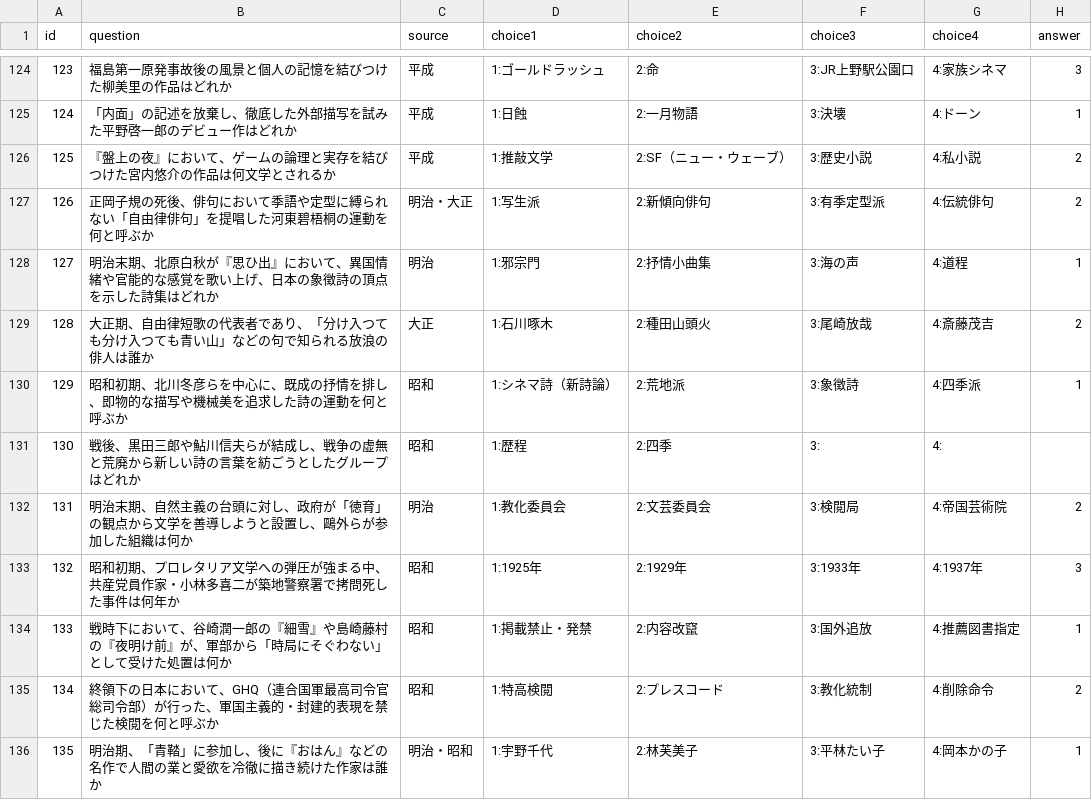
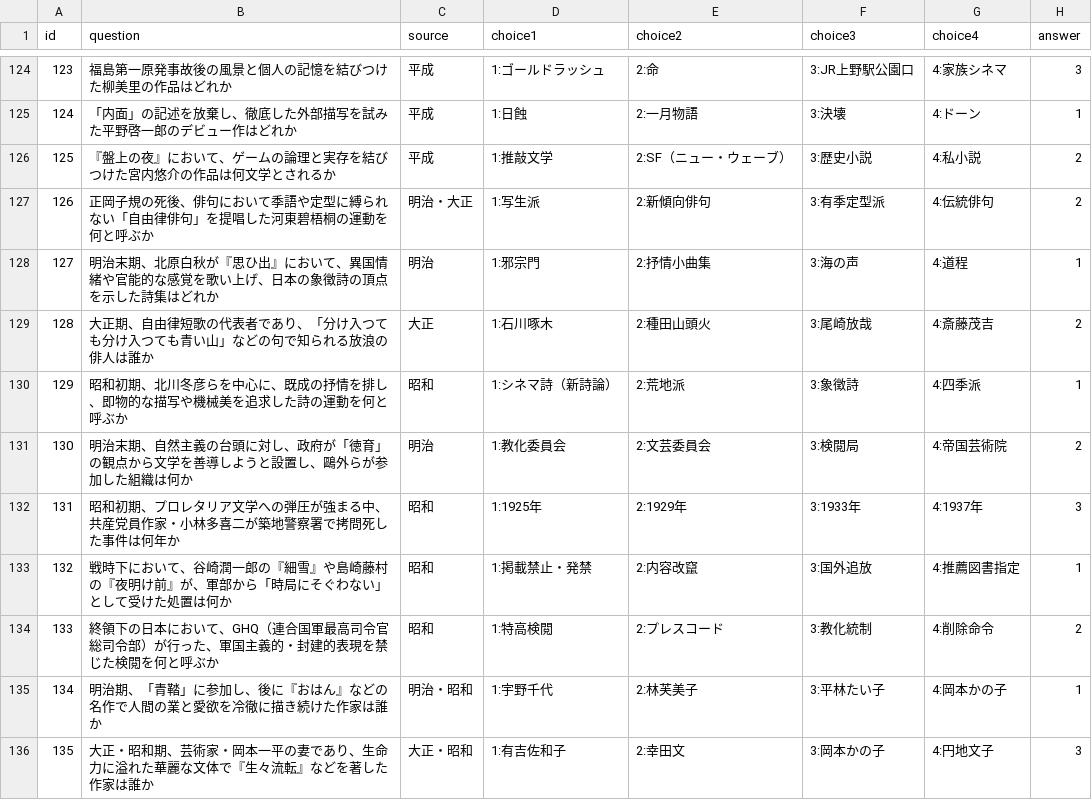
Before and after one commit to naoki496/kobun-quiz, a CSV file: questions.csv, drawn as a sheet; only a part is shown, gaps mark what is left out; the shorter side is filled out with more unchanged rows; removed rows and columns are numbered as before the commit, all else as after; the diff names each change by its address in the sheet, - before the commit and + after, or states it on an @@ line.

Commit message:
Add files via upload

```diff
--- a/questions.csv
+++ b/questions.csv
-row 131: 130 | 戦後、黒田三郎や鮎川信夫らが結成し、戦争の虚無と荒廃から新しい詩の言葉を紡ごうとしたグループはどれか | 昭和 | 1:歴程 | 2:四季 | 3: | 4:
@@ column A (id) renumbered from row 131 down @@
```
